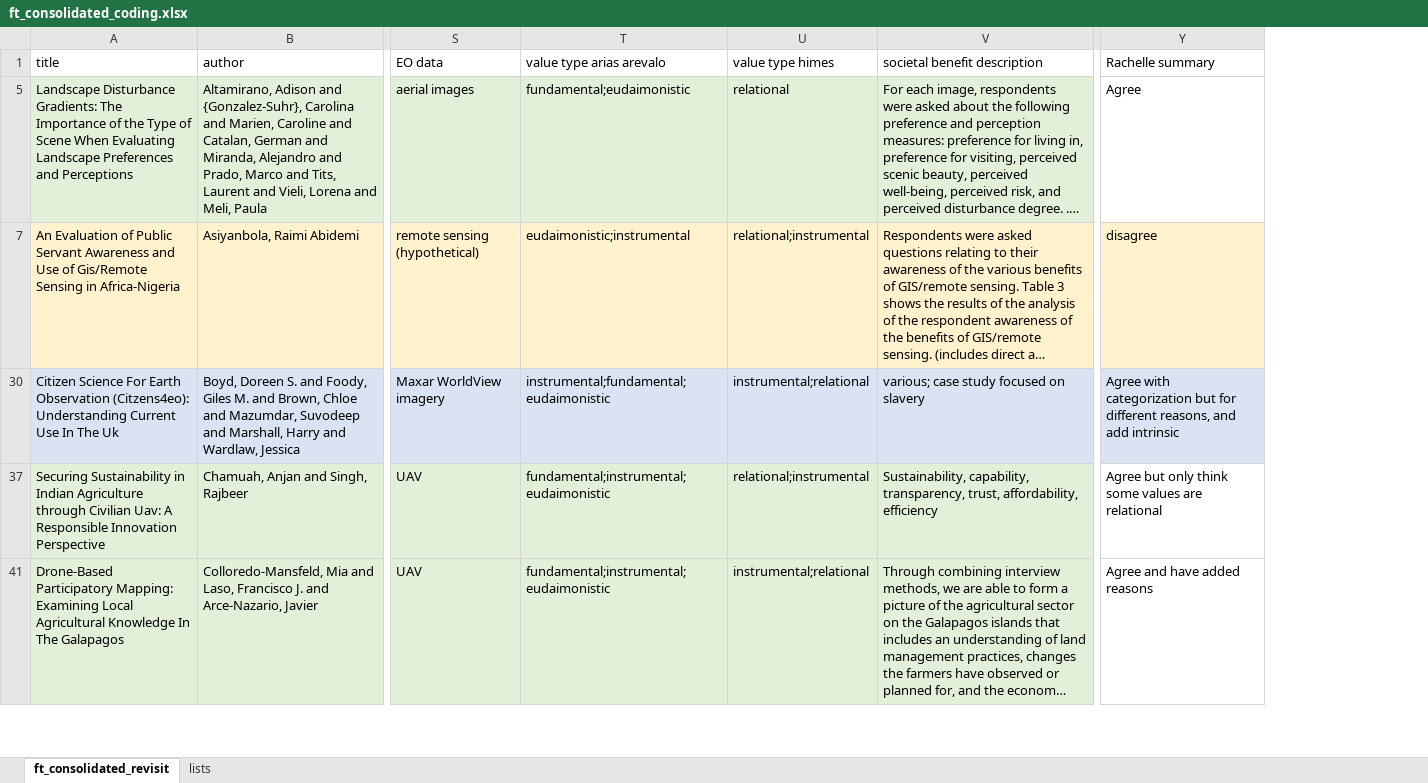
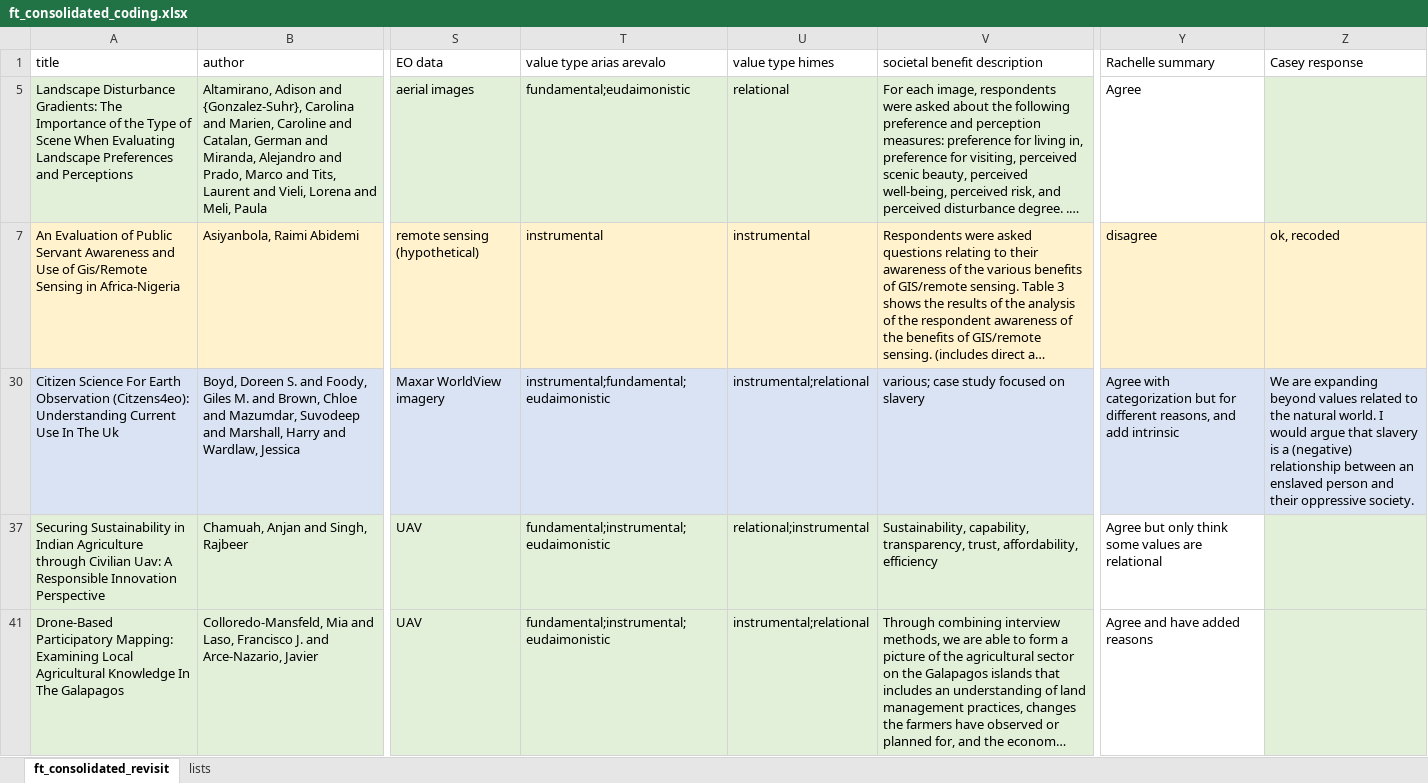
Before and after one commit to convei-wwf/sp1_systematic_map, an Excel workbook: _data/screened_fulltext/ft_consolidated_coding.xlsx, sheet ft_consolidated_revisit, drawn as a sheet; only a part is shown, gaps mark what is left out; long unchanged cells end in …; values as stored, in another font and other column widths than the file's, no borders; the diff covers the shown part only; the diff names each change by its address in the sheet, - before the commit and + after, or states it on an @@ line.

Commit message:
starting to reexamine Rachelle's comments

```diff
--- a/_data/screened_fulltext/ft_consolidated_coding.xlsx (sheet ft_consolidated_revisit)
+++ b/_data/screened_fulltext/ft_consolidated_coding.xlsx (sheet ft_consolidated_revisit)
+column Z (Casey response), rows 7-30: ok, recoded | We are expanding beyond values related to the natural world. I would argue that slavery is a (negative) relationship between an enslaved person and their oppressive society.
-T7 (value type arias arevalo): eudaimonistic;instrumental
+T7 (value type arias arevalo): instrumental
-U7 (value type himes): relational;instrumental
+U7 (value type himes): instrumental
```
Also changed, not shown: 2 edited cells elsewhere in this sheet.
